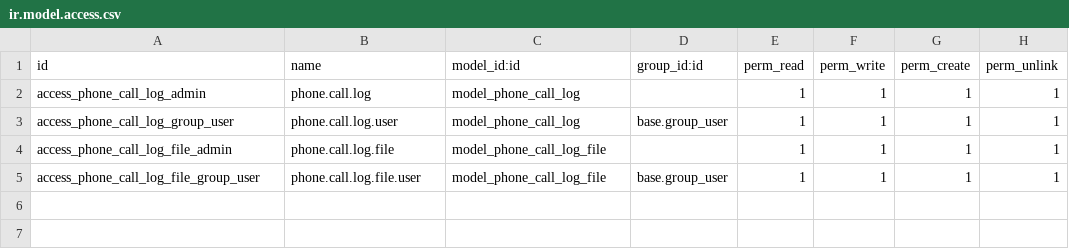
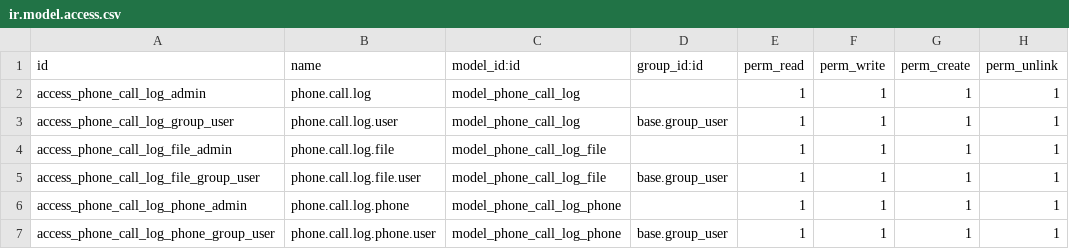
Before and after one commit to OdooNodrizaTech/tools, a CSV file: phone_call_log/security/ir.model.access.csv, drawn as a sheet.

Commit message:
phone_call_log mejoras

```diff
--- a/phone_call_log/security/ir.model.access.csv
+++ b/phone_call_log/security/ir.model.access.csv
@@ -5 +5,3 @@ access_phone_call_log_file_admin,phone.call.log.file,model_phone_call_log_file,,
 access_phone_call_log_file_group_user,phone.call.log.file.user,model_phone_call_log_file,base.group_user,1,1,1,1
+access_phone_call_log_phone_admin,phone.call.log.phone,model_phone_call_log_phone,,1,1,1,1
+access_phone_call_log_phone_group_user,phone.call.log.phone.user,model_phone_call_log_phone,base.group_user,1,1,1,1
```
Also changed, not shown: 18 other files.
